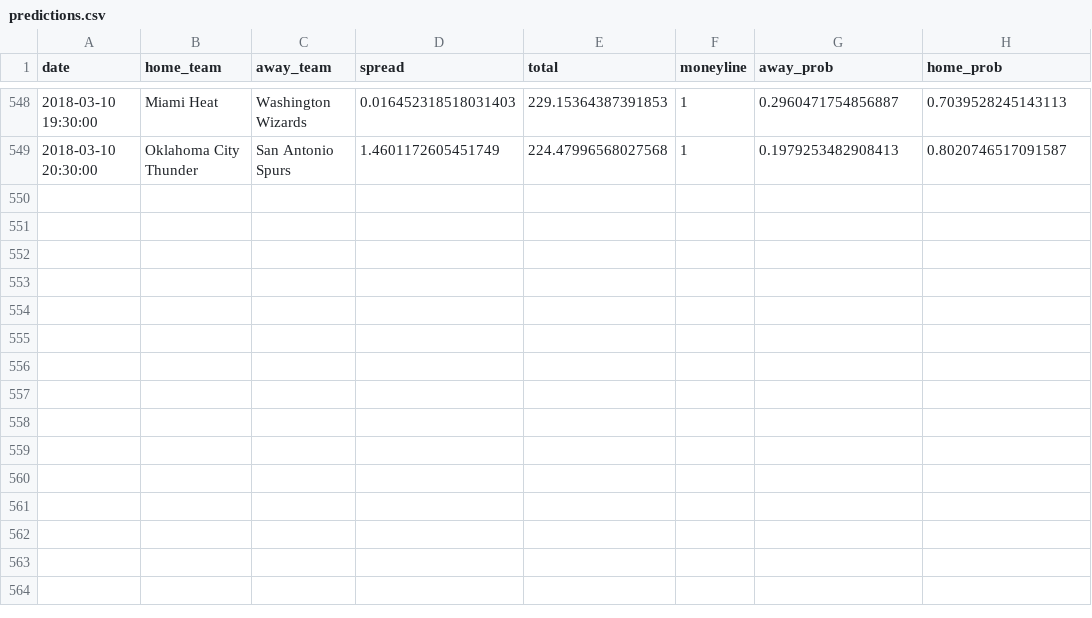
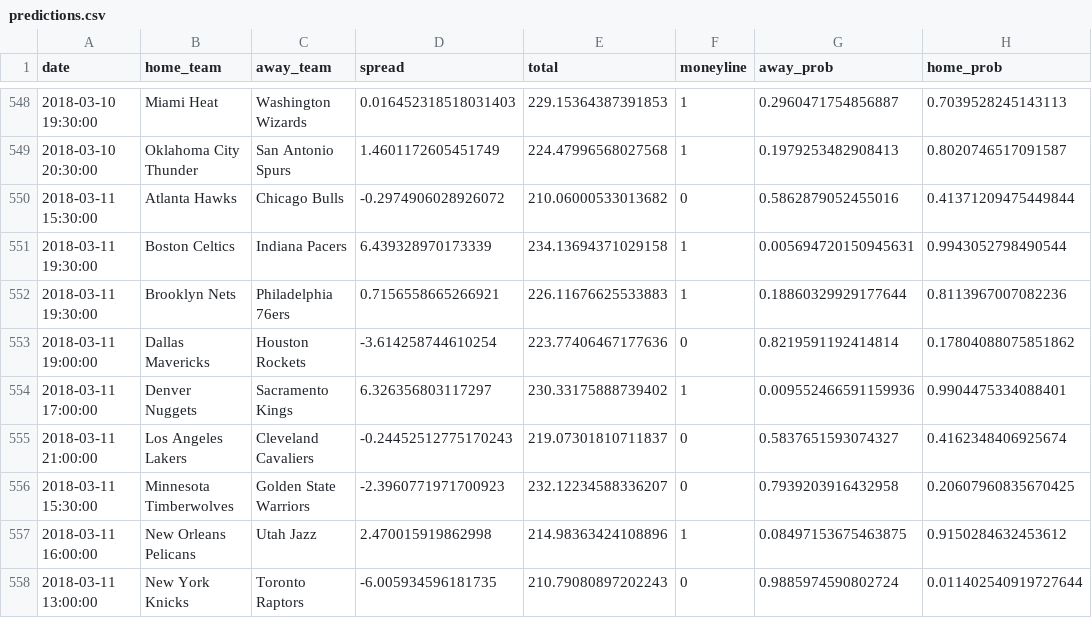
Before and after one commit to quasi-coherent/basketball_reference, a CSV file: data/predictions.csv, drawn as a sheet; only a part is shown, gaps mark what is left out; the diff names each change by its address in the sheet, - before the commit and + after, or states it on an @@ line.

Commit message:
New data

```diff
--- a/data/predictions.csv
+++ b/data/predictions.csv
+row 550: 2018-03-11 15:30:00 | Atlanta Hawks | Chicago Bulls | -0.2974906028926072 | 210.06000533013682 | 0 | 0.5862879052455016 | 0.41371209475449844
+row 551: 2018-03-11 19:30:00 | Boston Celtics | Indiana Pacers | 6.439328970173339 | 234.13694371029158 | 1 | 0.005694720150945631 | 0.9943052798490544
+row 552: 2018-03-11 19:30:00 | Brooklyn Nets | Philadelphia 76ers | 0.7156558665266921 | 226.11676625533883 | 1 | 0.18860329929177644 | 0.8113967007082236
+row 553: 2018-03-11 19:00:00 | Dallas Mavericks | Houston Rockets | -3.614258744610254 | 223.77406467177636 | 0 | 0.8219591192414814 | 0.17804088075851862
+row 554: 2018-03-11 17:00:00 | Denver Nuggets | Sacramento Kings | 6.326356803117297 | 230.33175888739402 | 1 | 0.009552466591159936 | 0.9904475334088401
+row 555: 2018-03-11 21:00:00 | Los Angeles Lakers | Cleveland Cavaliers | -0.24452512775170243 | 219.07301810711837 | 0 | 0.5837651593074327 | 0.4162348406925674
+row 556: 2018-03-11 15:30:00 | Minnesota Timberwolves | Golden State Warriors | -2.3960771971700923 | 232.12234588336207 | 0 | 0.7939203916432958 | 0.20607960835670425
+row 557: 2018-03-11 16:00:00 | New Orleans Pelicans | Utah Jazz | 2.470015919862998 | 214.98363424108896 | 1 | 0.08497153675463875 | 0.9150284632453612
+row 558: 2018-03-11 13:00:00 | New York Knicks | Toronto Raptors | -6.005934596181735 | 210.79080897202243 | 0 | 0.9885974590802724 | 0.011402540919727644
```
Also changed, not shown: 1 other file.
